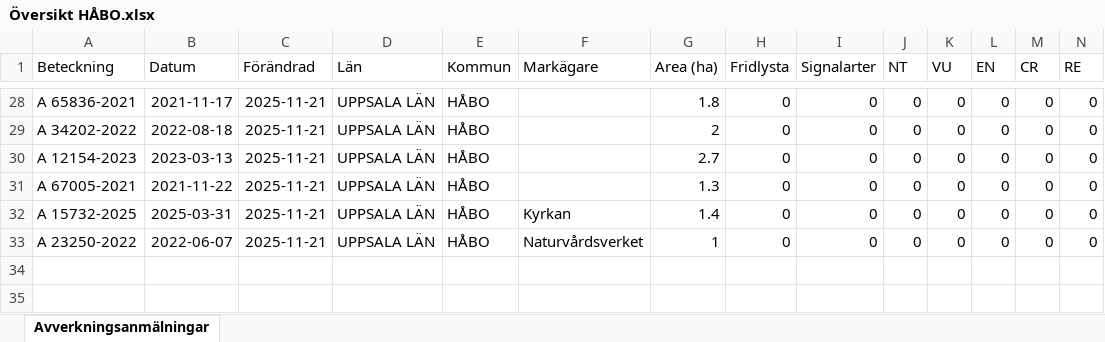
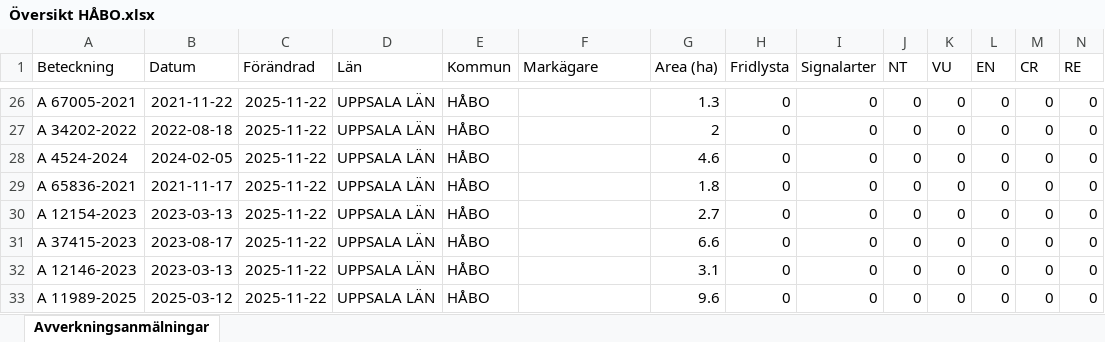
Before and after one commit to klasma/Logging_0305, an Excel workbook: Översikt HÅBO.xlsx, sheet Avverkningsanmälningar, drawn as a sheet; only a part is shown, gaps mark what is left out; values as stored, in another font and other column widths than the file's, no borders; addresses are those after the commit; rows hold the shown columns only; the diff covers the shown part only; the diff names each change by its address in the sheet, - before the commit and + after, or states it on an @@ line.

```diff
--- a/Översikt HÅBO.xlsx (sheet Avverkningsanmälningar)
+++ b/Översikt HÅBO.xlsx (sheet Avverkningsanmälningar)
-A26 (Beteckning): A 65836-2021
+A26 (Beteckning): A 67005-2021
-B26 (Datum): 2021-11-17
+B26 (Datum): 2021-11-22
-C26:C27 (Förändrad): 2025-11-21
+C26:C27 (Förändrad): 2025-11-22
-G26 (Area (ha)): 1.8
+G26 (Area (ha)): 1.3
+row 28: A 4524-2024 | 2024-02-05 | 2025-11-22 | UPPSALA LÄN | HÅBO |  | 4.6 | 0 | 0 | 0 | 0 | 0 | 0 | 0
+row 29: A 65836-2021 | 2021-11-17 | 2025-11-22 | UPPSALA LÄN | HÅBO |  | 1.8 | 0 | 0 | 0 | 0 | 0 | 0 | 0
-C30:C33 (Förändrad): 2025-11-21
+C30:C33 (Förändrad): 2025-11-22
-A31 (Beteckning): A 67005-2021
+A31 (Beteckning): A 37415-2023
-B31 (Datum): 2021-11-22
+B31 (Datum): 2023-08-17
-G31 (Area (ha)): 1.3
+G31 (Area (ha)): 6.6
-A32 (Beteckning): A 15732-2025
+A32 (Beteckning): A 12146-2023
-B32 (Datum): 2025-03-31
+B32 (Datum): 2023-03-13
-F32 (Markägare): Kyrkan
+F32 (Markägare): (empty)
-G32 (Area (ha)): 1.4
+G32 (Area (ha)): 3.1
-A33 (Beteckning): A 23250-2022
+A33 (Beteckning): A 11989-2025
-B33 (Datum): 2022-06-07
+B33 (Datum): 2025-03-12
-F33 (Markägare): Naturvårdsverket
+F33 (Markägare): (empty)
-G33 (Area (ha)): 1
+G33 (Area (ha)): 9.6
```
Also changed, not shown: 4 added rows, 6 removed rows and 35 edited cells elsewhere in this sheet, artfynd/A 22010-2025 artfynd.xlsx, artfynd/A 35197-2025 artfynd.xlsx, 56 other files.
